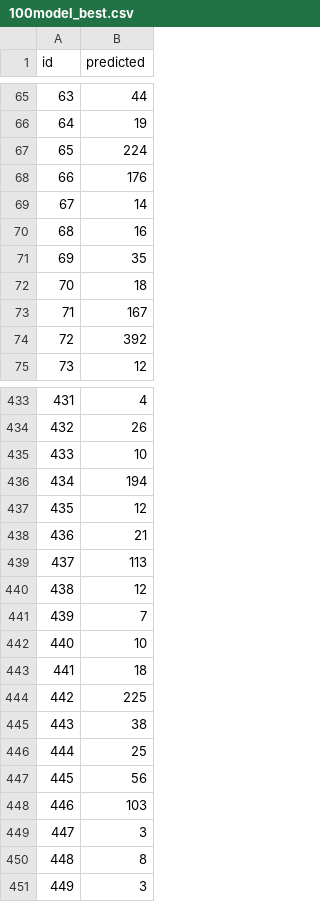
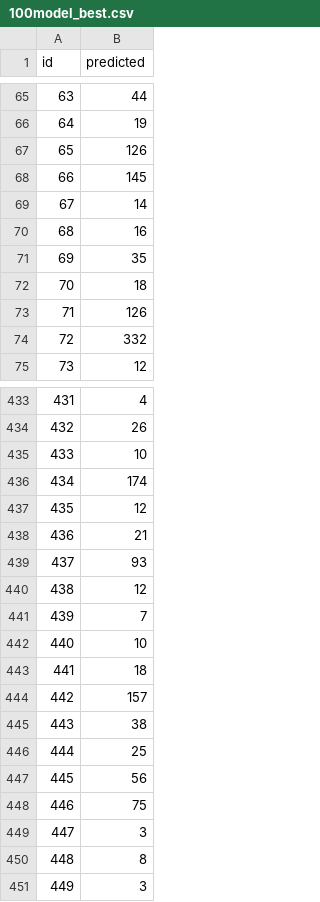
Before and after one commit to eyeeco/MyCode, a CSV file: Others/100model_best.csv, drawn as a sheet; only a part is shown, gaps mark what is left out; the diff covers the shown part only.

Commit message:
model_best

```diff
--- a/Others/100model_best.csv
+++ b/Others/100model_best.csv
@@ -66,4 +66,4 @@ id,predicted
 64,19
-65,224
-66,176
+65,126
+66,145
 67,14
@@ -72,4 +72,4 @@ id,predicted
 70,18
-71,167
-72,392
+71,126
+72,332
 73,12
@@ -435,6 +435,6 @@ id,predicted
 433,10
-434,194
+434,174
 435,12
 436,21
-437,113
+437,93
 438,12
@@ -443,3 +443,3 @@ id,predicted
 441,18
-442,225
+442,157
 443,38
@@ -447,3 +447,3 @@ id,predicted
 445,56
-446,103
+446,75
 447,3
```
Also changed, not shown: 189 edited cells elsewhere in this file.
